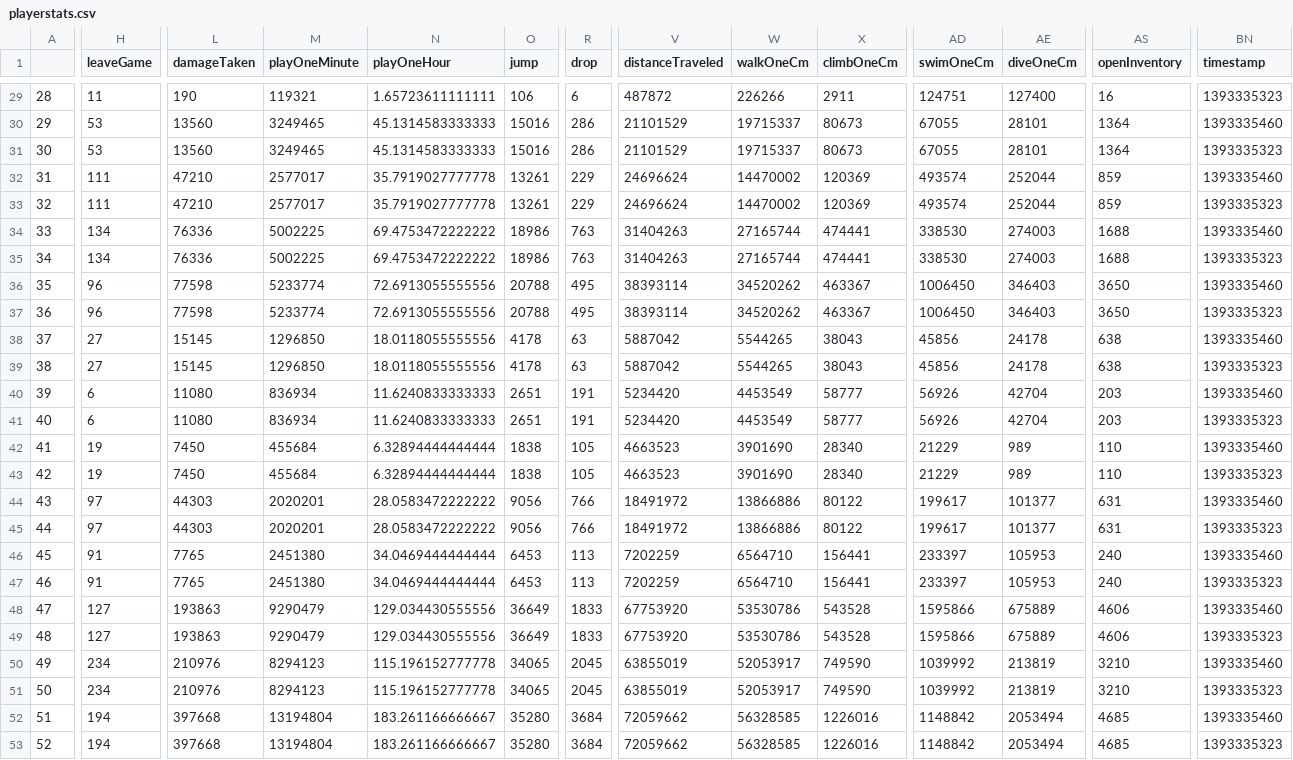
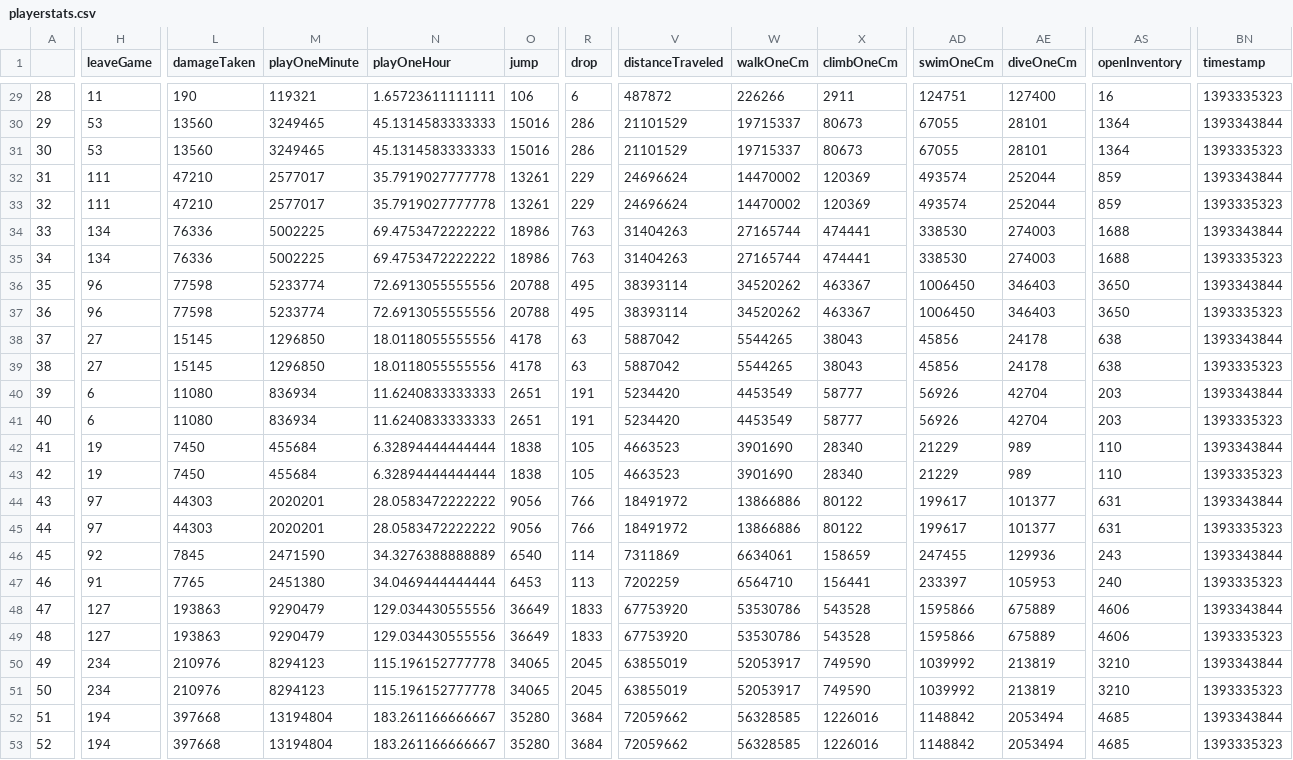
Before and after one commit to wurstmineberg/wurstminestats, a CSV file: data/playerstats.csv, drawn as a sheet; only a part is shown, gaps mark what is left out; the diff covers the shown part only; the diff names each change by its address in the sheet, - before the commit and + after, or states it on an @@ line.

```diff
--- a/data/playerstats.csv
+++ b/data/playerstats.csv
-BN30 (timestamp): 1393335460
+BN30 (timestamp): 1393343844
-BN32 (timestamp): 1393335460
+BN32 (timestamp): 1393343844
-BN34 (timestamp): 1393335460
+BN34 (timestamp): 1393343844
-BN36 (timestamp): 1393335460
+BN36 (timestamp): 1393343844
-BN38 (timestamp): 1393335460
+BN38 (timestamp): 1393343844
-BN40 (timestamp): 1393335460
+BN40 (timestamp): 1393343844
-BN42 (timestamp): 1393335460
+BN42 (timestamp): 1393343844
-BN44 (timestamp): 1393335460
+BN44 (timestamp): 1393343844
-H46 (leaveGame): 91
+H46 (leaveGame): 92
-L46 (damageTaken): 7765
+L46 (damageTaken): 7845
-M46 (playOneMinute): 2451380
+M46 (playOneMinute): 2471590
-N46 (playOneHour): 34.0469444444444
+N46 (playOneHour): 34.3276388888889
-O46 (jump): 6453
+O46 (jump): 6540
-R46 (drop): 113
+R46 (drop): 114
-V46 (distanceTraveled): 7202259
+V46 (distanceTraveled): 7311869
-W46 (walkOneCm): 6564710
+W46 (walkOneCm): 6634061
-X46 (climbOneCm): 156441
+X46 (climbOneCm): 158659
-AD46 (swimOneCm): 233397
+AD46 (swimOneCm): 247455
-AE46 (diveOneCm): 105953
+AE46 (diveOneCm): 129936
-AS46 (openInventory): 240
+AS46 (openInventory): 243
-BN46 (timestamp): 1393335460
+BN46 (timestamp): 1393343844
-BN48 (timestamp): 1393335460
+BN48 (timestamp): 1393343844
-BN50 (timestamp): 1393335460
+BN50 (timestamp): 1393343844
-BN52 (timestamp): 1393335460
+BN52 (timestamp): 1393343844
```
Also changed, not shown: 30 edited cells elsewhere in this file.
